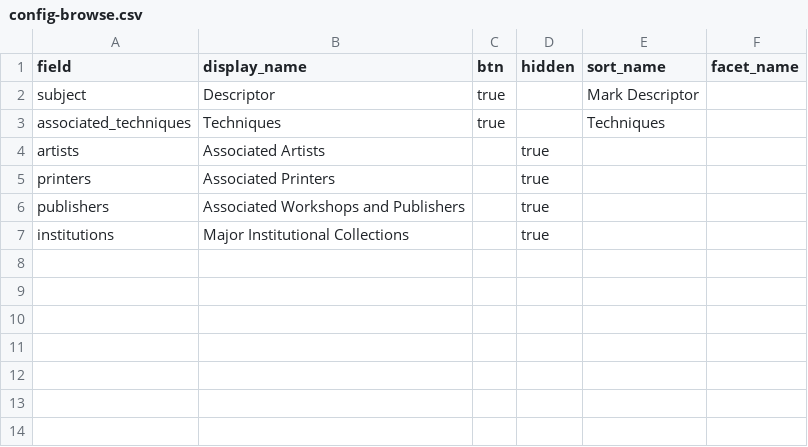
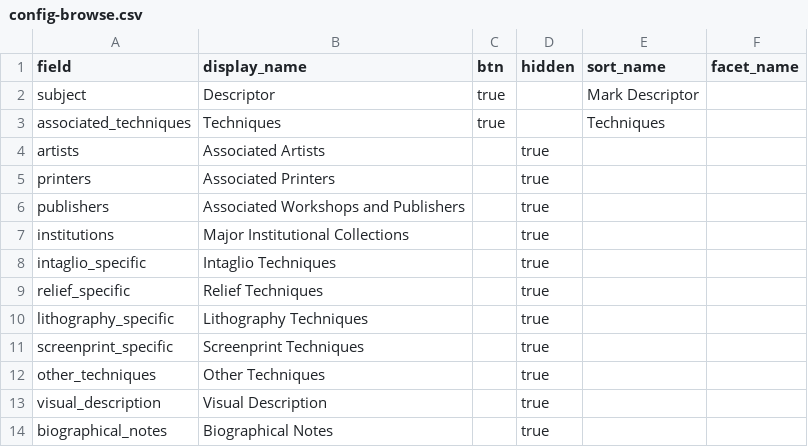
Before and after one commit to tmengelb/cb-pmcarchive, a CSV file: _data/config-browse.csv, drawn as a sheet.

```diff
--- a/_data/config-browse.csv
+++ b/_data/config-browse.csv
@@ -7 +7,8 @@ publishers,Associated Workshops and Publishers,,true
 institutions,Major Institutional Collections,,true
+intaglio_specific,Intaglio Techniques,,true,
+relief_specific,Relief Techniques,,true,
+lithography_specific,Lithography Techniques,,true,
+screenprint_specific,Screenprint Techniques,,true,
+other_techniques,Other Techniques,,true,
+visual_description,Visual Description,,true,
+biographical_notes,Biographical Notes,,true,
```
Also changed, not shown: _data/config-search.csv.
